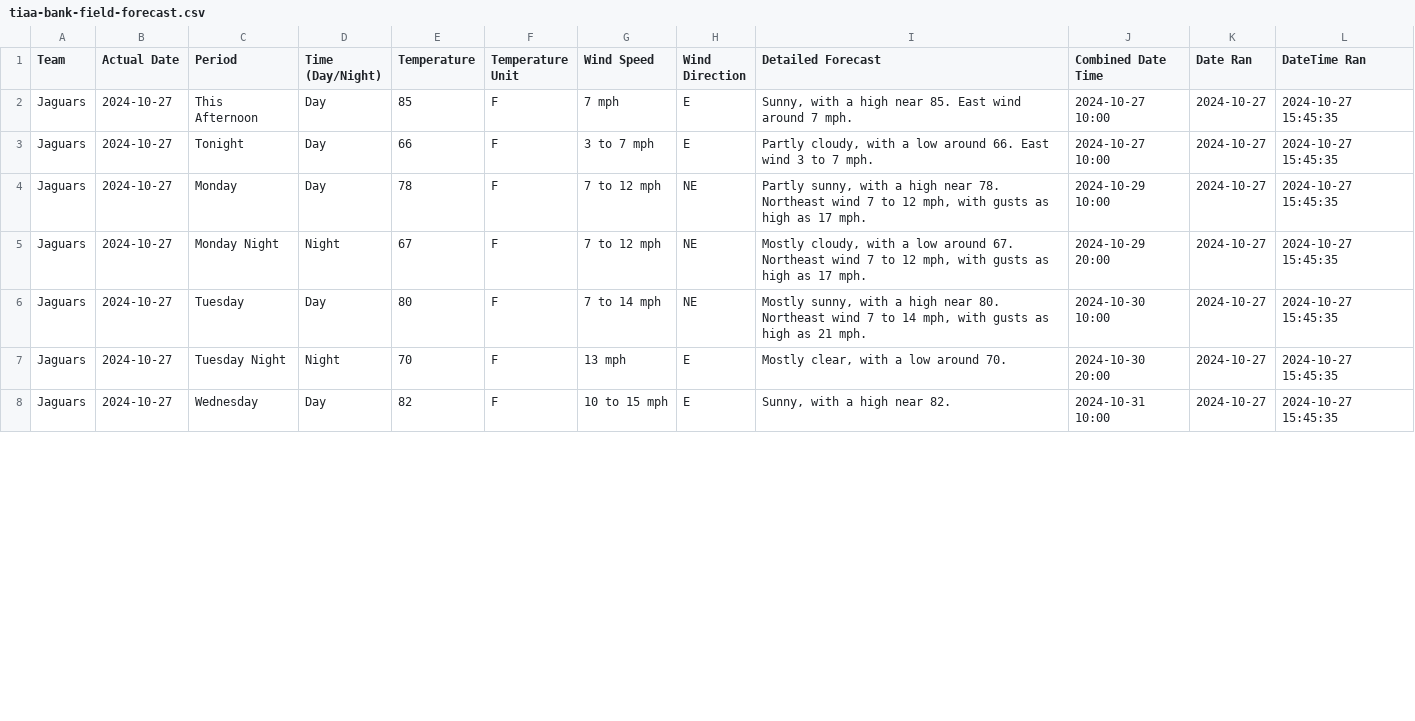
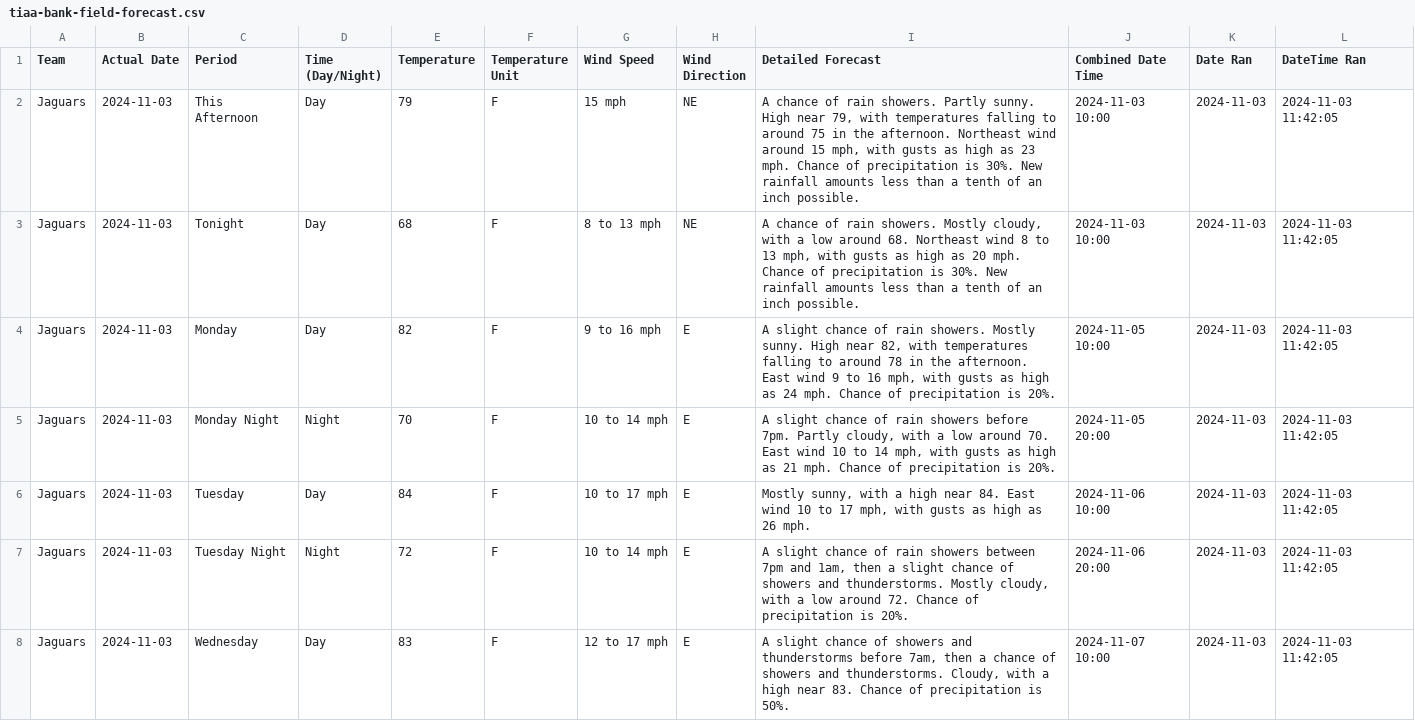
Before and after one commit to liles-eric/nfl-analysis, a CSV file: data/weather/tiaa-bank-field-forecast.csv, drawn as a sheet; only a part is shown; the diff covers the shown part only.

```diff
--- a/data/weather/tiaa-bank-field-forecast.csv
+++ b/data/weather/tiaa-bank-field-forecast.csv
@@ -1,8 +1,8 @@
 Team,Actual Date,Period,Time (Day/Night),Temperature,Temperature Unit,Wind Speed,Wind Direction,Detailed Forecast,Combined Date Time,Date Ran,DateTime Ran
-Jaguars,2024-10-27,This Afternoon,Day,85,F,7 mph,E,"Sunny, with a high near 85. East wind around 7 mph.",2024-10-27 10:00,2024-10-27,2024-10-27 15:45:35
-Jaguars,2024-10-27,Tonight,Day,66,F,3 to 7 mph,E,"Partly cloudy, with a low around 66. East wind 3 to 7 mph.",2024-10-27 10:00,2024-10-27,2024-10-27 15:45:35
-Jaguars,2024-10-27,Monday,Day,78,F,7 to 12 mph,NE,"Partly sunny, with a high near 78. Northeast wind 7 to 12 mph, with gusts as high as 17 mph.",2024-10-29 10:00,2024-10-27,2024-10-27 15:45:35
-Jaguars,2024-10-27,Monday Night,Night,67,F,7 to 12 mph,NE,"Mostly cloudy, with a low around 67. Northeast wind 7 to 12 mph, with gusts as high as 17 mph.",2024-10-29 20:00,2024-10-27,2024-10-27 15:45:35
-Jaguars,2024-10-27,Tuesday,Day,80,F,7 to 14 mph,NE,"Mostly sunny, with a high near 80. Northeast wind 7 to 14 mph, with gusts as high as 21 mph.",2024-10-30 10:00,2024-10-27,2024-10-27 15:45:35
-Jaguars,2024-10-27,Tuesday Night,Night,70,F,13 mph,E,"Mostly clear, with a low around 70.",2024-10-30 20:00,2024-10-27,2024-10-27 15:45:35
-Jaguars,2024-10-27,Wednesday,Day,82,F,10 to 15 mph,E,"Sunny, with a high near 82.",2024-10-31 10:00,2024-10-27,2024-10-27 15:45:35
+Jaguars,2024-11-03,This Afternoon,Day,79,F,15 mph,NE,"A chance of rain showers. Partly sunny. High near 79, with temperatures falling to around 75 in the afternoon. Northeast wind around 15 mph, with gusts as high as 23 mph. Chance of precipitation is 30%. New rainfall amounts less than a tenth of an inch possible.",2024-11-03 10:00,2024-11-03,2024-11-03 11:42:05
+Jaguars,2024-11-03,Tonight,Day,68,F,8 to 13 mph,NE,"A chance of rain showers. Mostly cloudy, with a low around 68. Northeast wind 8 to 13 mph, with gusts as high as 20 mph. Chance of precipitation is 30%. New rainfall amounts less than a tenth of an inch possible.",2024-11-03 10:00,2024-11-03,2024-11-03 11:42:05
+Jaguars,2024-11-03,Monday,Day,82,F,9 to 16 mph,E,"A slight chance of rain showers. Mostly sunny. High near 82, with temperatures falling to around 78 in the afternoon. East wind 9 to 16 mph, with gusts as high as 24 mph. Chance of precipitation is 20%.",2024-11-05 10:00,2024-11-03,2024-11-03 11:42:05
+Jaguars,2024-11-03,Monday Night,Night,70,F,10 to 14 mph,E,"A slight chance of rain showers before 7pm. Partly cloudy, with a low around 70. East wind 10 to 14 mph, with gusts as high as 21 mph. Chance of precipitation is 20%.",2024-11-05 20:00,2024-11-03,2024-11-03 11:42:05
+Jaguars,2024-11-03,Tuesday,Day,84,F,10 to 17 mph,E,"Mostly sunny, with a high near 84. East wind 10 to 17 mph, with gusts as high as 26 mph.",2024-11-06 10:00,2024-11-03,2024-11-03 11:42:05
+Jaguars,2024-11-03,Tuesday Night,Night,72,F,10 to 14 mph,E,"A slight chance of rain showers between 7pm and 1am, then a slight chance of showers and thunderstorms. Mostly cloudy, with a low around 72. Chance of precipitation is 20%.",2024-11-06 20:00,2024-11-03,2024-11-03 11:42:05
+Jaguars,2024-11-03,Wednesday,Day,83,F,12 to 17 mph,E,"A slight chance of showers and thunderstorms before 7am, then a chance of showers and thunderstorms. Cloudy, with a high near 83. Chance of precipitation is 50%.",2024-11-07 10:00,2024-11-03,2024-11-03 11:42:05
```
Also changed, not shown: 53 edited cells elsewhere in this file, data/weather/empower-field-at-mile-high-forecast.csv, data/weather/geha-field-at-arrowhead-stadium-forecast.csv, 34 other files.
